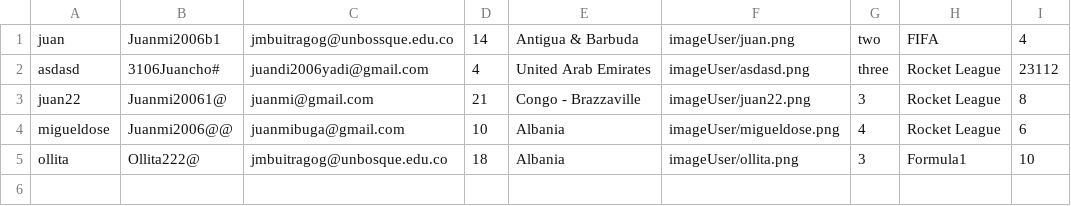
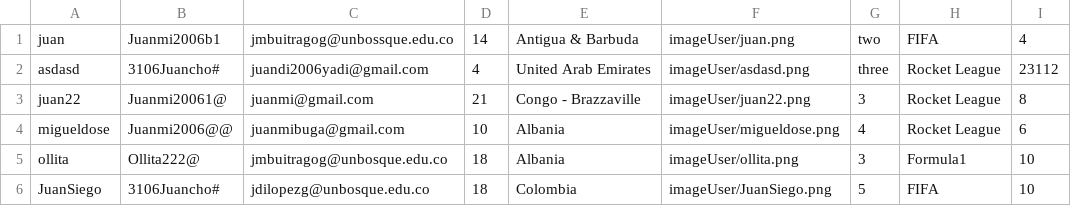
Before and after one commit to JuanchoLopezGalvis/NeoLeague, a CSV file: NeoLeagueArena/src/data/gamer.csv, drawn as a sheet; the diff names each change by its address in the sheet, - before the commit and + after, or states it on an @@ line.

```diff
--- a/NeoLeagueArena/src/data/gamer.csv
+++ b/NeoLeagueArena/src/data/gamer.csv
+row 6: JuanSiego | 3106Juancho# | jdilopezg@unbosque.edu.co | 18 | Colombia | imageUser/JuanSiego.png | 5 | FIFA | 10
```
Also changed, not shown: NeoLeagueArena/bin/data/gamer.csv, 3 other files.
